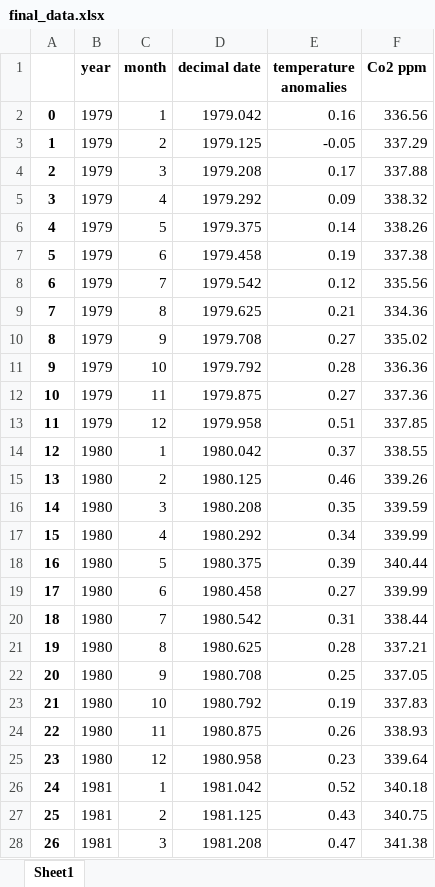
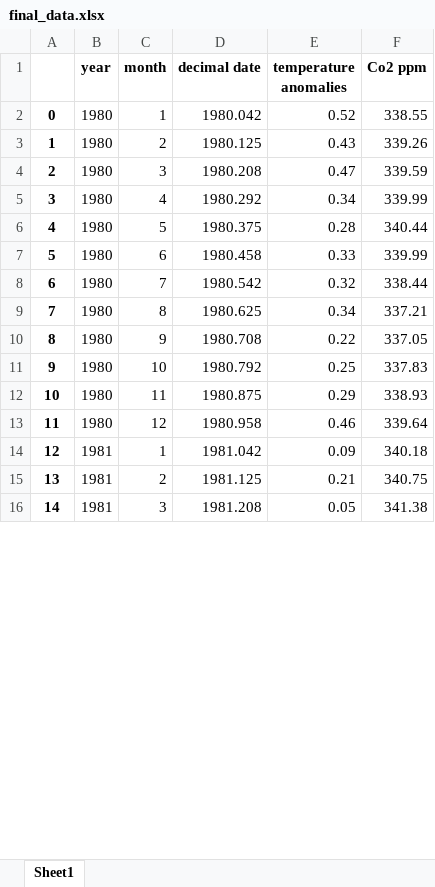
Before and after one commit to Joaof14/Clima_MMQ, an Excel workbook: Data/final_data.xlsx, sheet Sheet1, drawn as a sheet; only a part is shown; values as stored, in another font and other column widths than the file's, no borders; removed rows and columns are numbered as before the commit, all else as after; the diff covers the shown part only; the diff names each change by its address in the sheet, - before the commit and + after, or states it on an @@ line.

```diff
--- a/Data/final_data.xlsx (sheet Sheet1)
+++ b/Data/final_data.xlsx (sheet Sheet1)
-row 2: 0 | 1979 | 1 | 1979.042 | 0.16 | 336.56
-row 3: 1 | 1979 | 2 | 1979.125 | -0.05 | 337.29
-row 4: 2 | 1979 | 3 | 1979.208 | 0.17 | 337.88
-row 5: 3 | 1979 | 4 | 1979.292 | 0.09 | 338.32
-row 6: 4 | 1979 | 5 | 1979.375 | 0.14 | 338.26
-row 7: 5 | 1979 | 6 | 1979.458 | 0.19 | 337.38
-row 8: 6 | 1979 | 7 | 1979.542 | 0.12 | 335.56
-row 9: 7 | 1979 | 8 | 1979.625 | 0.21 | 334.36
-row 10: 8 | 1979 | 9 | 1979.708 | 0.27 | 335.02
-row 11: 9 | 1979 | 10 | 1979.792 | 0.28 | 336.36
-row 12: 10 | 1979 | 11 | 1979.875 | 0.27 | 337.36
-row 13: 11 | 1979 | 12 | 1979.958 | 0.51 | 337.85
@@ column A renumbered from row 2 down @@
-E2 (temperature anomalies): 0.37
+E2 (temperature anomalies): 0.52
-E3 (temperature anomalies): 0.46
+E3 (temperature anomalies): 0.43
-E4 (temperature anomalies): 0.35
+E4 (temperature anomalies): 0.47
-E6 (temperature anomalies): 0.39
+E6 (temperature anomalies): 0.28
-E7 (temperature anomalies): 0.27
+E7 (temperature anomalies): 0.33
-E8 (temperature anomalies): 0.31
+E8 (temperature anomalies): 0.32
-E9 (temperature anomalies): 0.28
+E9 (temperature anomalies): 0.34
-E10 (temperature anomalies): 0.25
+E10 (temperature anomalies): 0.22
-E11 (temperature anomalies): 0.19
+E11 (temperature anomalies): 0.25
-E12 (temperature anomalies): 0.26
+E12 (temperature anomalies): 0.29
-E13 (temperature anomalies): 0.23
+E13 (temperature anomalies): 0.46
-E14 (temperature anomalies): 0.52
+E14 (temperature anomalies): 0.09
-E15 (temperature anomalies): 0.43
+E15 (temperature anomalies): 0.21
-E16 (temperature anomalies): 0.47
+E16 (temperature anomalies): 0.05
```
Also changed, not shown: 504 edited cells elsewhere in this sheet, 4 other files.
